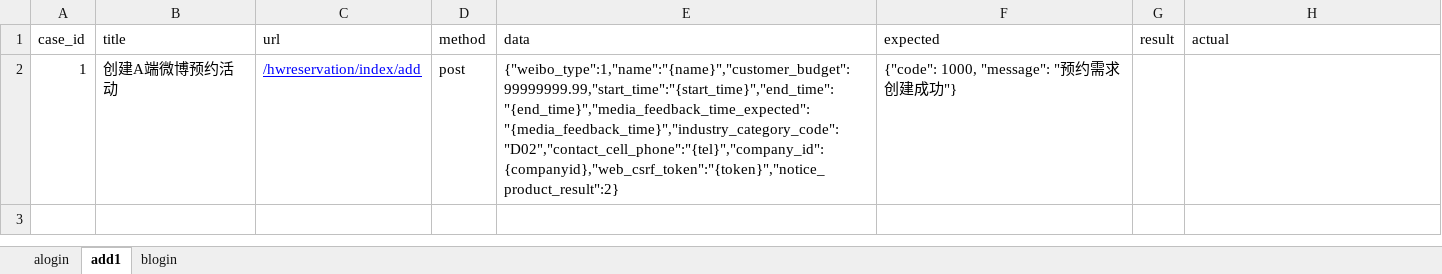
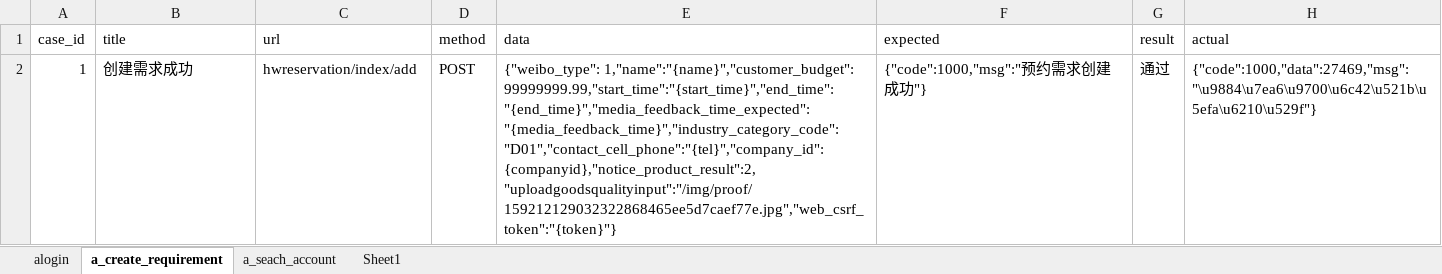
Before and after one commit to Sissixi/WBYPort, an Excel workbook: datas/cases.xlsx, sheet a_create_requirement, drawn as a sheet; values as stored, in another font and other column widths than the file's, no borders; the diff names each change by its address in the sheet, - before the commit and + after, or states it on an @@ line.

```diff
--- a/datas/cases.xlsx (sheet a_create_requirement)
+++ b/datas/cases.xlsx (sheet a_create_requirement)
-sheet tab: add1
+sheet tab: a_create_requirement
-sheet tab: blogin
+sheet tab: a_seach_account
+sheet tab: Sheet1
-B2 (title): 创建A端微博预约活动
+B2 (title): 创建需求成功
-C2 (url): /hwreservation/index/add
+C2 (url): hwreservation/index/add
@@ C2 underline: on → off, text colour: #0000FF → black @@
-D2 (method): post
+D2 (method): POST
-E2 (data): {"weibo_type":1,"name":"{name}","customer_budget":99999999.99,"start_time":"{start_time}","end_time":"{end_time}","media_feedback_time_expected":"{media_feedback_time}","industry_category_code":"D02","contact_cell_phone":"{tel}","company_id":{companyid},"web_csrf_token":"{token}","notice_product_result":2}
+E2 (data): {"weibo_type": 1,"name":"{name}","customer_budget": 99999999.99,"start_time":"{start_time}","end_time":"{end_time}","media_feedback_time_expected":"{media_feedback_time}","industry_category_code":"D01","contact_cell_phone":"{tel}","company_id":{companyid},"notice_product_result":2,"uploadgoodsqualityinput":"/img/proof/159212129032322868465ee5d7caef77e.jpg","web_csrf_token":"{token}"}
-F2 (expected): {"code": 1000, "message": "预约需求创建成功"}
+F2 (expected): {"code":1000,"msg":"预约需求创建成功"}
-G2 (result): (empty)
+G2 (result): 通过
-H2 (actual): (empty)
+H2 (actual): {"code":1000,"data":27469,"msg":"\u9884\u7ea6\u9700\u6c42\u521b\u5efa\u6210\u529f"}
```
Also changed, not shown: sheet a_seach_account, sheet alogin, 10 other files.
